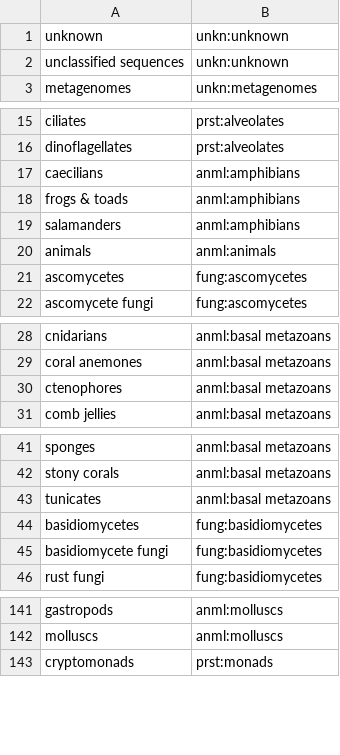
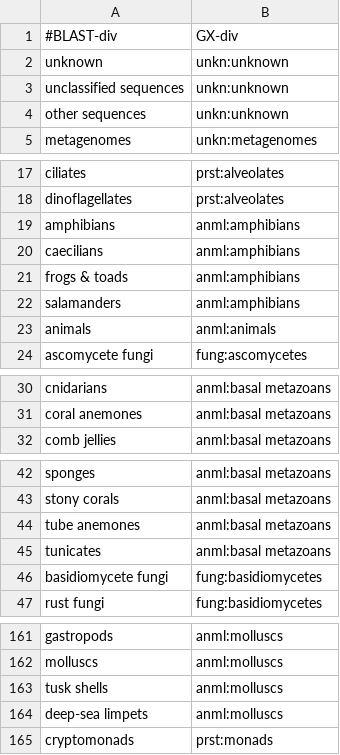
Before and after one commit to ncbi/fcs-gx, a TSV file: make_gxdb/blast_names_mapping.tsv, drawn as a sheet; only a part is shown, gaps mark what is left out; the diff covers the shown part only.

```diff
--- a/make_gxdb/blast_names_mapping.tsv
+++ b/make_gxdb/blast_names_mapping.tsv
@@ -1,3 +1,5 @@
+#BLAST-div	GX-div
 unknown	unkn:unknown
 unclassified sequences	unkn:unknown
+other sequences	unkn:unknown
 metagenomes	unkn:metagenomes
@@ -16,2 +18,3 @@ ciliates	prst:alveolates
 dinoflagellates	prst:alveolates
+amphibians	anml:amphibians
 caecilians	anml:amphibians
@@ -20,3 +23,2 @@ salamanders	anml:amphibians
 animals	anml:animals
-ascomycetes	fung:ascomycetes
 ascomycete fungi	fung:ascomycetes
@@ -29,3 +31,2 @@ cnidarians	anml:basal metazoans
 coral anemones	anml:basal metazoans
-ctenophores	anml:basal metazoans
 comb jellies	anml:basal metazoans
@@ -42,4 +43,4 @@ sponges	anml:basal metazoans
 stony corals	anml:basal metazoans
+tube anemones	anml:basal metazoans
 tunicates	anml:basal metazoans
-basidiomycetes	fung:basidiomycetes
 basidiomycete fungi	fung:basidiomycetes
@@ -142,2 +162,4 @@ gastropods	anml:molluscs
 molluscs	anml:molluscs
+tusk shells	anml:molluscs
+deep-sea limpets	anml:molluscs
 cryptomonads	prst:monads
```
Also changed, not shown: 36 added rows, 4 removed rows and 1 moved row elsewhere in this file, 30 other files.
